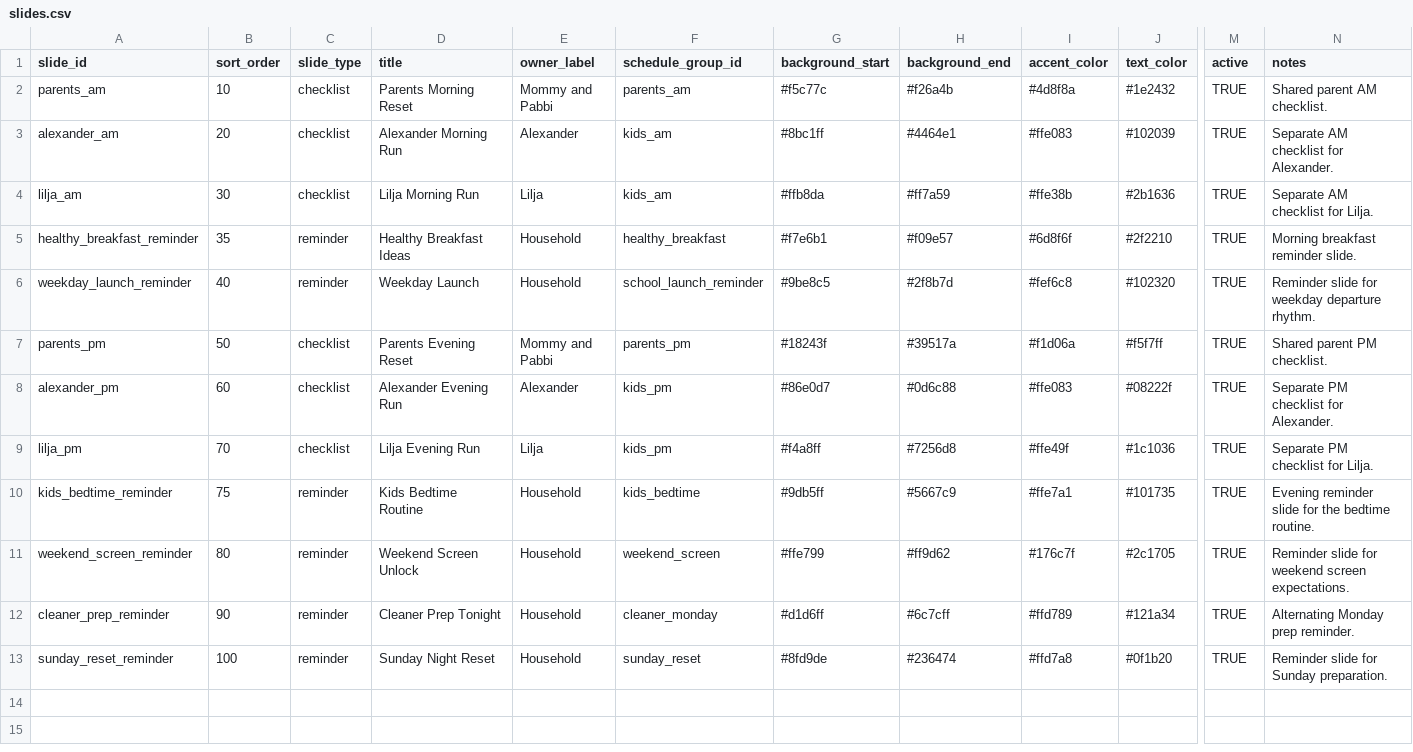
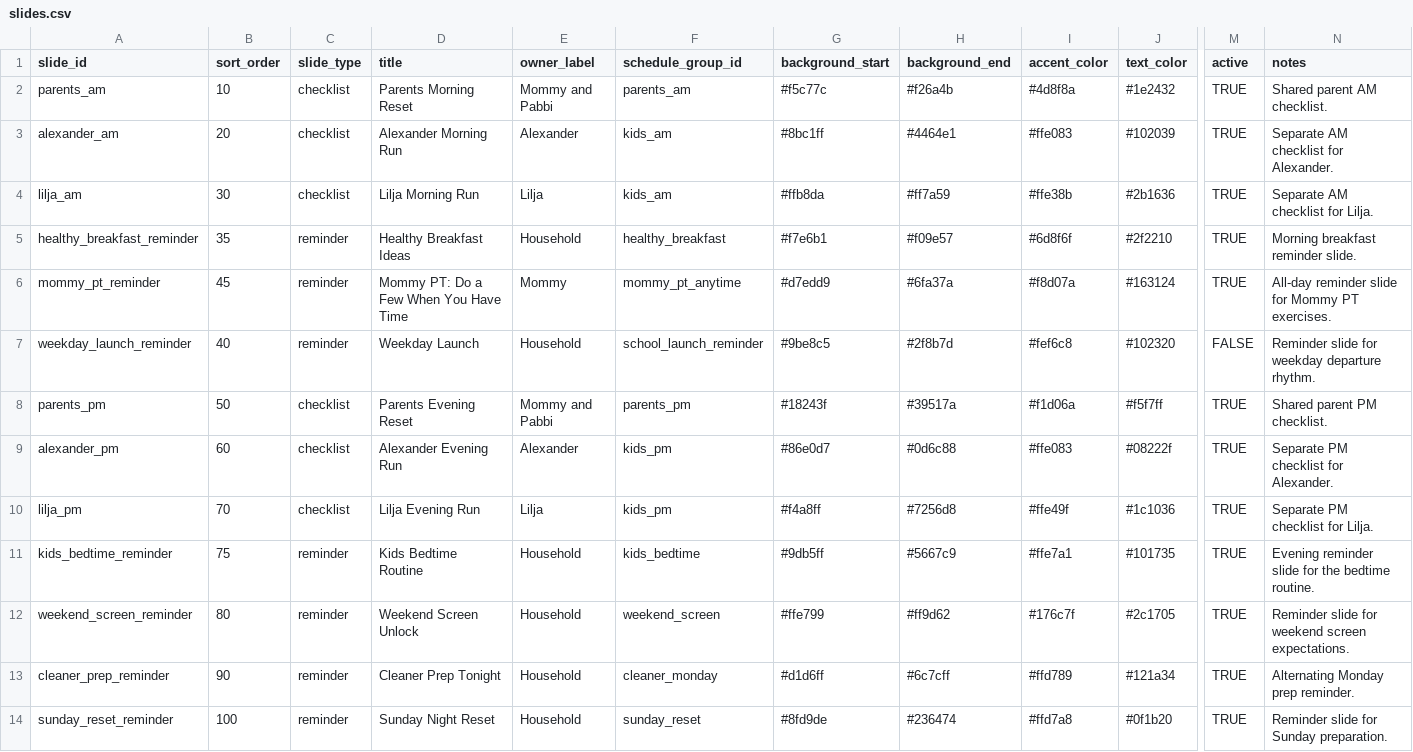
Before and after one commit to kgracekennedy/headsUpDisplay, a CSV file: data/source/slides.csv, drawn as a sheet; only a part is shown, gaps mark what is left out; addresses are those after the commit; rows hold the shown columns only; the diff names each change by its address in the sheet, - before the commit and + after, or states it on an @@ line.

```diff
--- a/data/source/slides.csv
+++ b/data/source/slides.csv
+row 6: mommy_pt_reminder | 45 | reminder | Mommy PT: Do a Few When You Have Time | Mommy | mommy_pt_anytime | #d7edd9 | #6fa37a | #f8d07a | #163124 | TRUE | All-day reminder slide for Mommy PT exercises.
-M7 (active): TRUE
+M7 (active): FALSE
```
Also changed, not shown: data/source/schedule_groups.csv, data/source/slide_items.csv, 9 other files.
